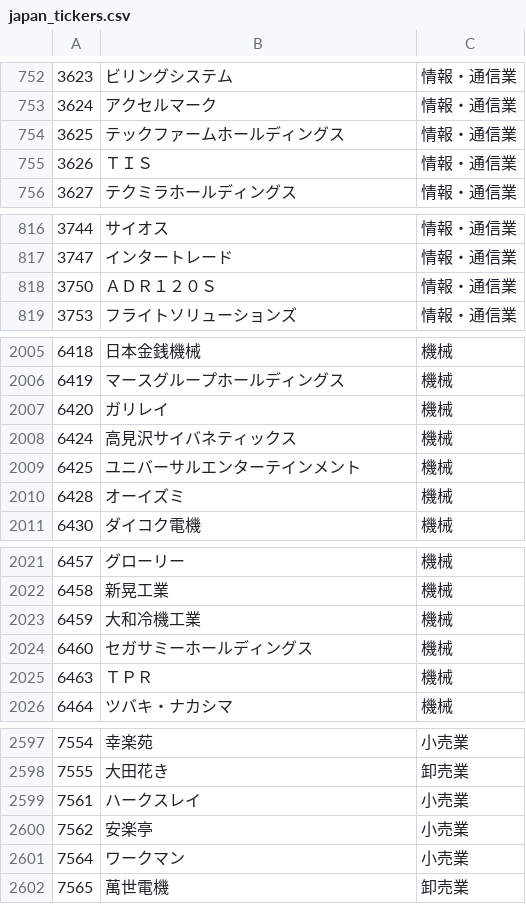
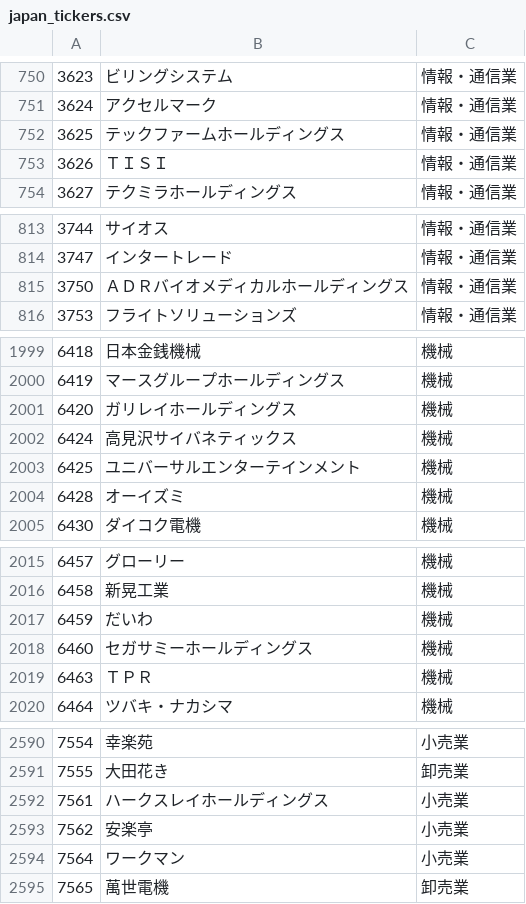
Before and after one commit to sensin0/candidate-stock-assist2, a CSV file: japan_tickers.csv, drawn as a sheet; only a part is shown, gaps mark what is left out; the diff covers the shown part only.

```diff
--- a/japan_tickers.csv
+++ b/japan_tickers.csv
@@ -754,3 +752,3 @@
 3625,テックファームホールディングス,情報・通信業
-3626,ＴＩＳ,情報・通信業
+3626,ＴＩＳＩ,情報・通信業
 3627,テクミラホールディングス,情報・通信業
@@ -817,3 +814,3 @@
 3747,インタートレード,情報・通信業
-3750,ＡＤＲ１２０Ｓ,情報・通信業
+3750,ＡＤＲバイオメディカルホールディングス,情報・通信業
 3753,フライトソリューションズ,情報・通信業
@@ -2006,3 +2000,3 @@
 6419,マースグループホールディングス,機械
-6420,ガリレイ,機械
+6420,ガリレイホールディングス,機械
 6424,高見沢サイバネティックス,機械
@@ -2022,3 +2016,3 @@
 6458,新晃工業,機械
-6459,大和冷機工業,機械
+6459,だいわ,機械
 6460,セガサミーホールディングス,機械
@@ -2598,3 +2591,3 @@
 7555,大田花き,卸売業
-7561,ハークスレイ,小売業
+7561,ハークスレイホールディングス,小売業
 7562,安楽亭,小売業
```
Also changed, not shown: 8 removed rows and 3 edited cells elsewhere in this file.
